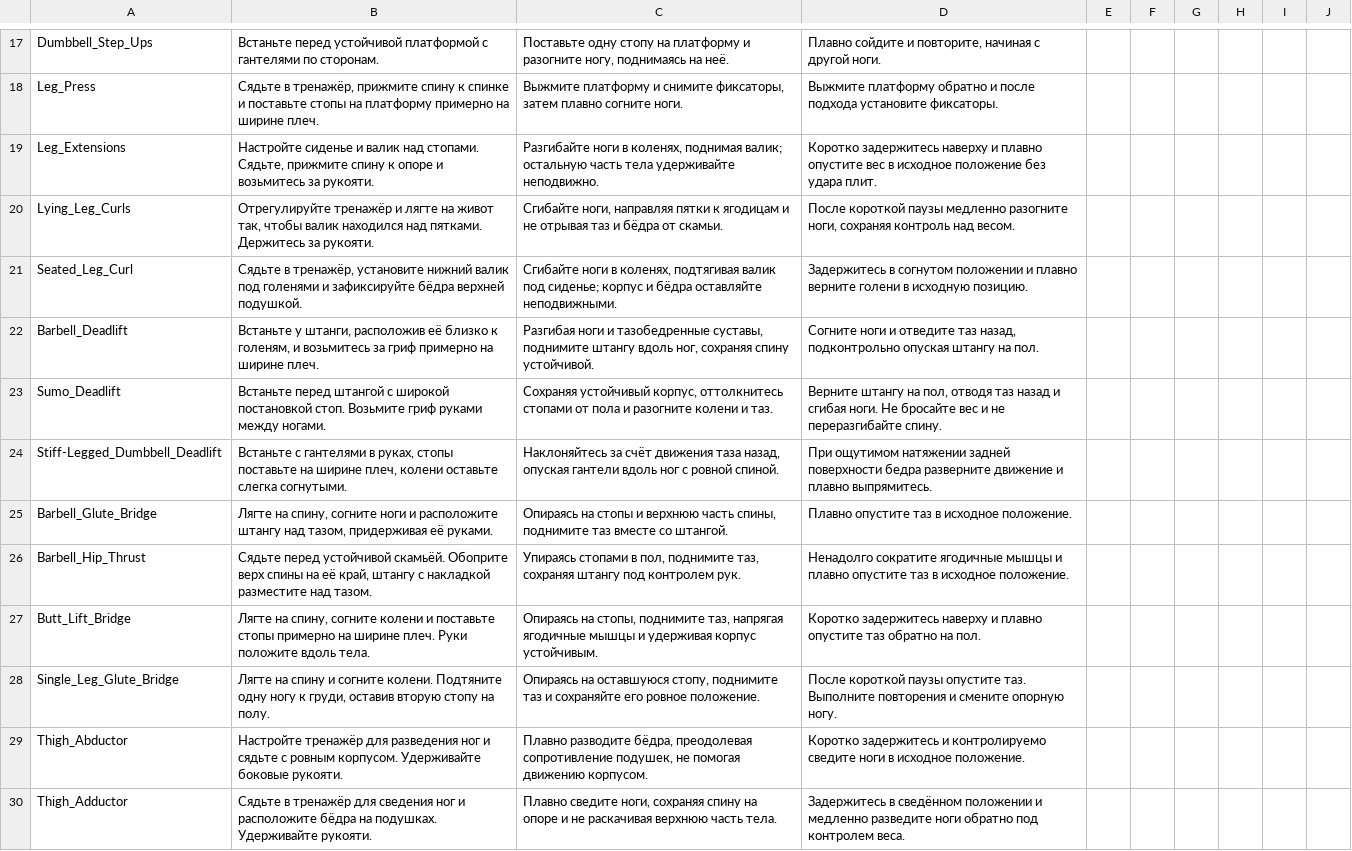
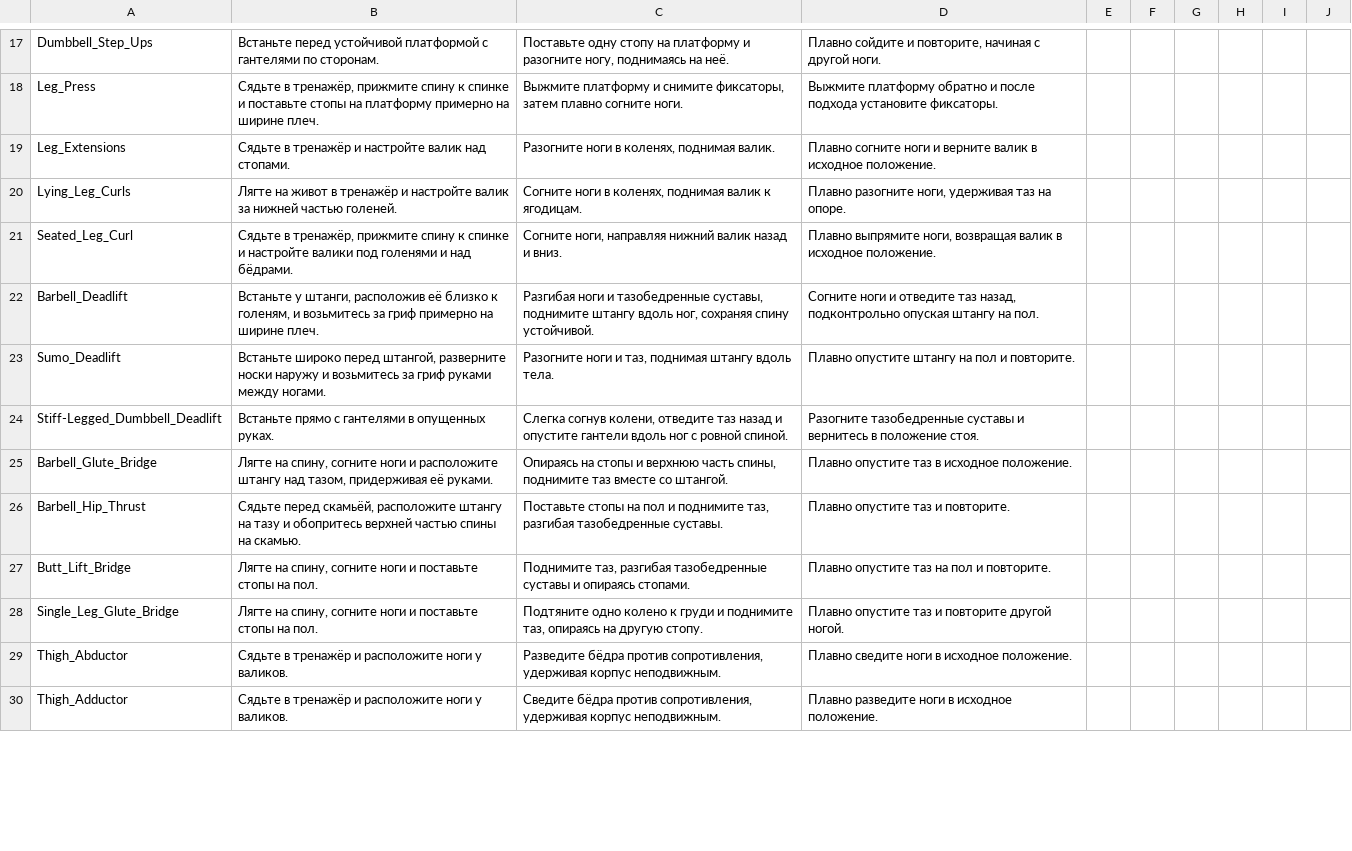
Before and after one commit to KeltorHD/Fitness-Tracker, a TSV file: Data/ExerciseLibrary/instructions.ru.tsv, drawn as a sheet; only a part is shown, gaps mark what is left out; the diff covers the shown part only.

```diff
--- a/Data/ExerciseLibrary/instructions.ru.tsv
+++ b/Data/ExerciseLibrary/instructions.ru.tsv
@@ -18,13 +18,13 @@ Dumbbell_Step_Ups	Встаньте перед устойчивой платфо
 Leg_Press	Сядьте в тренажёр, прижмите спину к спинке и поставьте стопы на платформу примерно на ширине плеч.	Выжмите платформу и снимите фиксаторы, затем плавно согните ноги.	Выжмите платформу обратно и после подхода установите фиксаторы.
-Leg_Extensions	Настройте сиденье и валик над стопами. Сядьте, прижмите спину к опоре и возьмитесь за рукояти.	Разгибайте ноги в коленях, поднимая валик; остальную часть тела удерживайте неподвижно.	Коротко задержитесь наверху и плавно опустите вес в исходное положение без удара плит.
-Lying_Leg_Curls	Отрегулируйте тренажёр и лягте на живот так, чтобы валик находился над пятками. Держитесь за рукояти.	Сгибайте ноги, направляя пятки к ягодицам и не отрывая таз и бёдра от скамьи.	После короткой паузы медленно разогните ноги, сохраняя контроль над весом.
-Seated_Leg_Curl	Сядьте в тренажёр, установите нижний валик под голенями и зафиксируйте бёдра верхней подушкой.	Сгибайте ноги в коленях, подтягивая валик под сиденье; корпус и бёдра оставляйте неподвижными.	Задержитесь в согнутом положении и плавно верните голени в исходную позицию.
+Leg_Extensions	Сядьте в тренажёр и настройте валик над стопами.	Разогните ноги в коленях, поднимая валик.	Плавно согните ноги и верните валик в исходное положение.
+Lying_Leg_Curls	Лягте на живот в тренажёр и настройте валик за нижней частью голеней.	Согните ноги в коленях, поднимая валик к ягодицам.	Плавно разогните ноги, удерживая таз на опоре.
+Seated_Leg_Curl	Сядьте в тренажёр, прижмите спину к спинке и настройте валики под голенями и над бёдрами.	Согните ноги, направляя нижний валик назад и вниз.	Плавно выпрямите ноги, возвращая валик в исходное положение.
 Barbell_Deadlift	Встаньте у штанги, расположив её близко к голеням, и возьмитесь за гриф примерно на ширине плеч.	Разгибая ноги и тазобедренные суставы, поднимите штангу вдоль ног, сохраняя спину устойчивой.	Согните ноги и отведите таз назад, подконтрольно опуская штангу на пол.
-Sumo_Deadlift	Встаньте перед штангой с широкой постановкой стоп. Возьмите гриф руками между ногами.	Сохраняя устойчивый корпус, оттолкнитесь стопами от пола и разогните колени и таз.	Верните штангу на пол, отводя таз назад и сгибая ноги. Не бросайте вес и не переразгибайте спину.
-Stiff-Legged_Dumbbell_Deadlift	Встаньте с гантелями в руках, стопы поставьте на ширине плеч, колени оставьте слегка согнутыми.	Наклоняйтесь за счёт движения таза назад, опуская гантели вдоль ног с ровной спиной.	При ощутимом натяжении задней поверхности бедра разверните движение и плавно выпрямитесь.
+Sumo_Deadlift	Встаньте широко перед штангой, разверните носки наружу и возьмитесь за гриф руками между ногами.	Разогните ноги и таз, поднимая штангу вдоль тела.	Плавно опустите штангу на пол и повторите.
+Stiff-Legged_Dumbbell_Deadlift	Встаньте прямо с гантелями в опущенных руках.	Слегка согнув колени, отведите таз назад и опустите гантели вдоль ног с ровной спиной.	Разогните тазобедренные суставы и вернитесь в положение стоя.
 Barbell_Glute_Bridge	Лягте на спину, согните ноги и расположите штангу над тазом, придерживая её руками.	Опираясь на стопы и верхнюю часть спины, поднимите таз вместе со штангой.	Плавно опустите таз в исходное положение.
-Barbell_Hip_Thrust	Сядьте перед устойчивой скамьёй. Обоприте верх спины на её край, штангу с накладкой разместите над тазом.	Упираясь стопами в пол, поднимите таз, сохраняя штангу под контролем рук.	Ненадолго сократите ягодичные мышцы и плавно опустите таз в исходное положение.
-Butt_Lift_Bridge	Лягте на спину, согните колени и поставьте стопы примерно на ширине плеч. Руки положите вдоль тела.	Опираясь на стопы, поднимите таз, напрягая ягодичные мышцы и удерживая корпус устойчивым.	Коротко задержитесь наверху и плавно опустите таз обратно на пол.
-Single_Leg_Glute_Bridge	Лягте на спину и согните колени. Подтяните одну ногу к груди, оставив вторую стопу на полу.	Опираясь на оставшуюся стопу, поднимите таз и сохраняйте его ровное положение.	После короткой паузы опустите таз. Выполните повторения и смените опорную ногу.
-Thigh_Abductor	Настройте тренажёр для разведения ног и сядьте с ровным корпусом. Удерживайте боковые рукояти.	Плавно разводите бёдра, преодолевая сопротивление подушек, не помогая движению корпусом.	Коротко задержитесь и контролируемо сведите ноги в исходное положение.
-Thigh_Adductor	Сядьте в тренажёр для сведения ног и расположите бёдра на подушках. Удерживайте рукояти.	Плавно сведите ноги, сохраняя спину на опоре и не раскачивая верхнюю часть тела.	Задержитесь в сведённом положении и медленно разведите ноги обратно под контролем веса.
+Barbell_Hip_Thrust	Сядьте перед скамьёй, расположите штангу на тазу и обопритесь верхней частью спины на скамью.	Поставьте стопы на пол и поднимите таз, разгибая тазобедренные суставы.	Плавно опустите таз и повторите.
+Butt_Lift_Bridge	Лягте на спину, согните ноги и поставьте стопы на пол.	Поднимите таз, разгибая тазобедренные суставы и опираясь стопами.	Плавно опустите таз на пол и повторите.
+Single_Leg_Glute_Bridge	Лягте на спину, согните ноги и поставьте стопы на пол.	Подтяните одно колено к груди и поднимите таз, опираясь на другую стопу.	Плавно опустите таз и повторите другой ногой.
+Thigh_Abductor	Сядьте в тренажёр и расположите ноги у валиков.	Разведите бёдра против сопротивления, удерживая корпус неподвижным.	Плавно сведите ноги в исходное положение.
+Thigh_Adductor	Сядьте в тренажёр и расположите ноги у валиков.	Сведите бёдра против сопротивления, удерживая корпус неподвижным.	Плавно разведите ноги в исходное положение.
```
Also changed, not shown: 15 edited cells elsewhere in this file, Data/ExerciseLibrary/selection.tsv, 6 other files.
